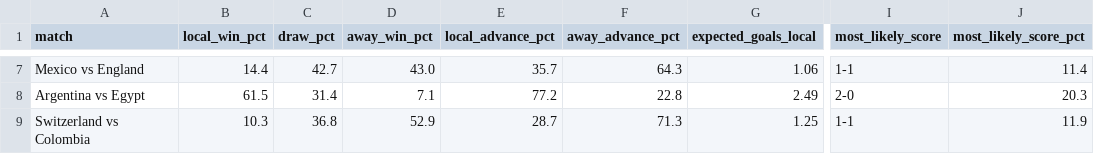
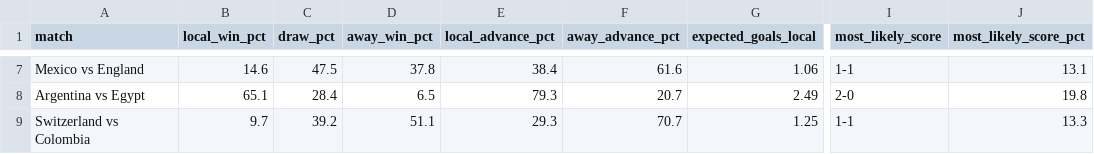
Before and after one commit to ablx-ric/predWC, a CSV file: data/8avos_predictions.csv, drawn as a sheet; only a part is shown, gaps mark what is left out; the diff covers the shown part only; the diff names each change by its address in the sheet, - before the commit and + after, or states it on an @@ line.

Commit message:
Replace SVM->MLP (acc 64.4%) and Poisson->Dixon-Coles (tau correction for low-score draws). Improved F1 macro to 0.5847.

```diff
--- a/data/8avos_predictions.csv
+++ b/data/8avos_predictions.csv
-B7 (local_win_pct): 14.4
+B7 (local_win_pct): 14.6
-C7 (draw_pct): 42.7
+C7 (draw_pct): 47.5
-D7 (away_win_pct): 43.0
+D7 (away_win_pct): 37.8
-E7 (local_advance_pct): 35.7
+E7 (local_advance_pct): 38.4
-F7 (away_advance_pct): 64.3
+F7 (away_advance_pct): 61.6
-J7 (most_likely_score_pct): 11.4
+J7 (most_likely_score_pct): 13.1
-B8 (local_win_pct): 61.5
+B8 (local_win_pct): 65.1
-C8 (draw_pct): 31.4
+C8 (draw_pct): 28.4
-D8 (away_win_pct): 7.1
+D8 (away_win_pct): 6.5
-E8 (local_advance_pct): 77.2
+E8 (local_advance_pct): 79.3
-F8 (away_advance_pct): 22.8
+F8 (away_advance_pct): 20.7
-J8 (most_likely_score_pct): 20.3
+J8 (most_likely_score_pct): 19.8
-B9 (local_win_pct): 10.3
+B9 (local_win_pct): 9.7
-C9 (draw_pct): 36.8
+C9 (draw_pct): 39.2
-D9 (away_win_pct): 52.9
+D9 (away_win_pct): 51.1
-E9 (local_advance_pct): 28.7
+E9 (local_advance_pct): 29.3
-F9 (away_advance_pct): 71.3
+F9 (away_advance_pct): 70.7
-J9 (most_likely_score_pct): 11.9
+J9 (most_likely_score_pct): 13.3
```
Also changed, not shown: 33 edited cells elsewhere in this file, 3 other files.
